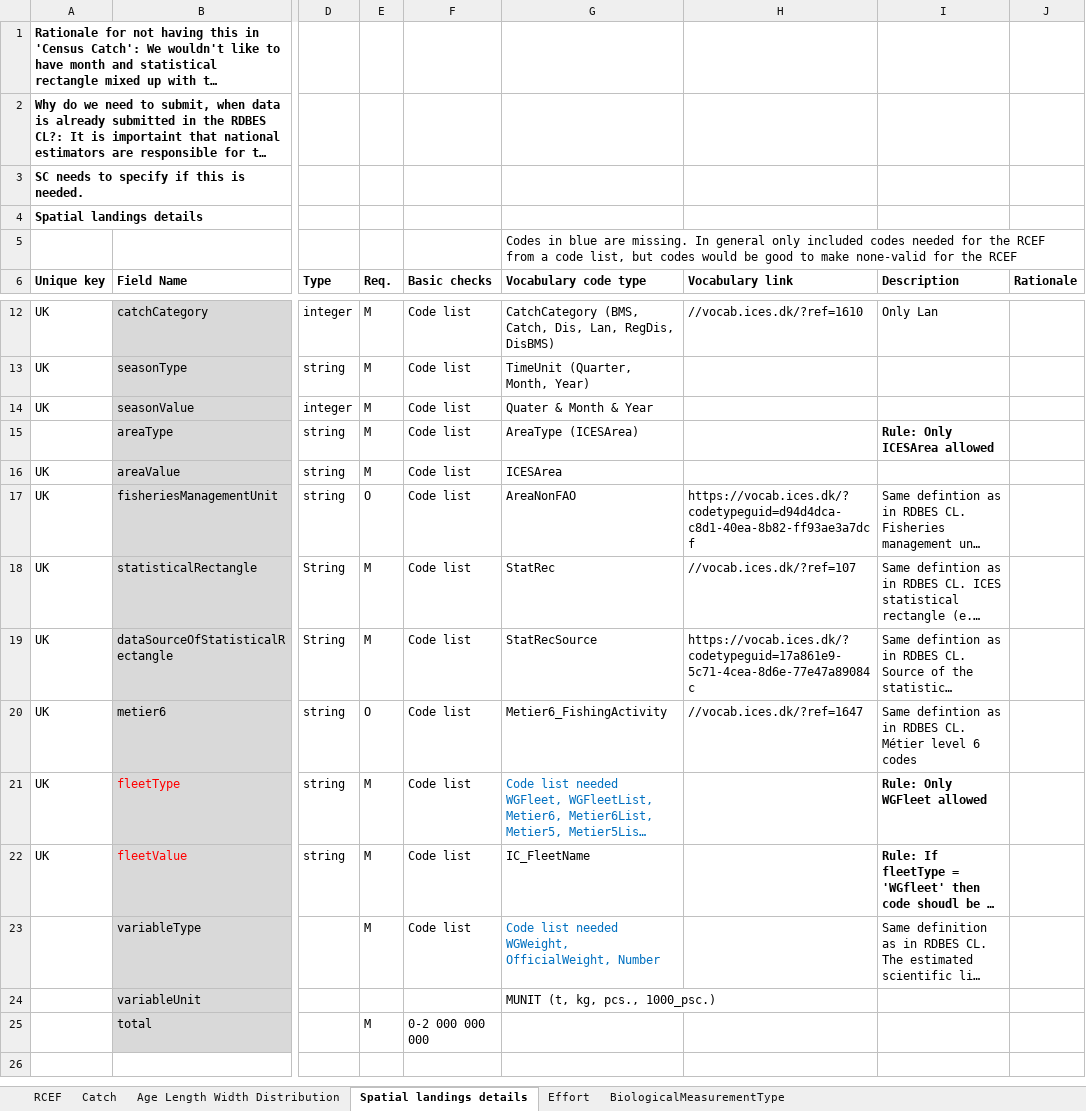
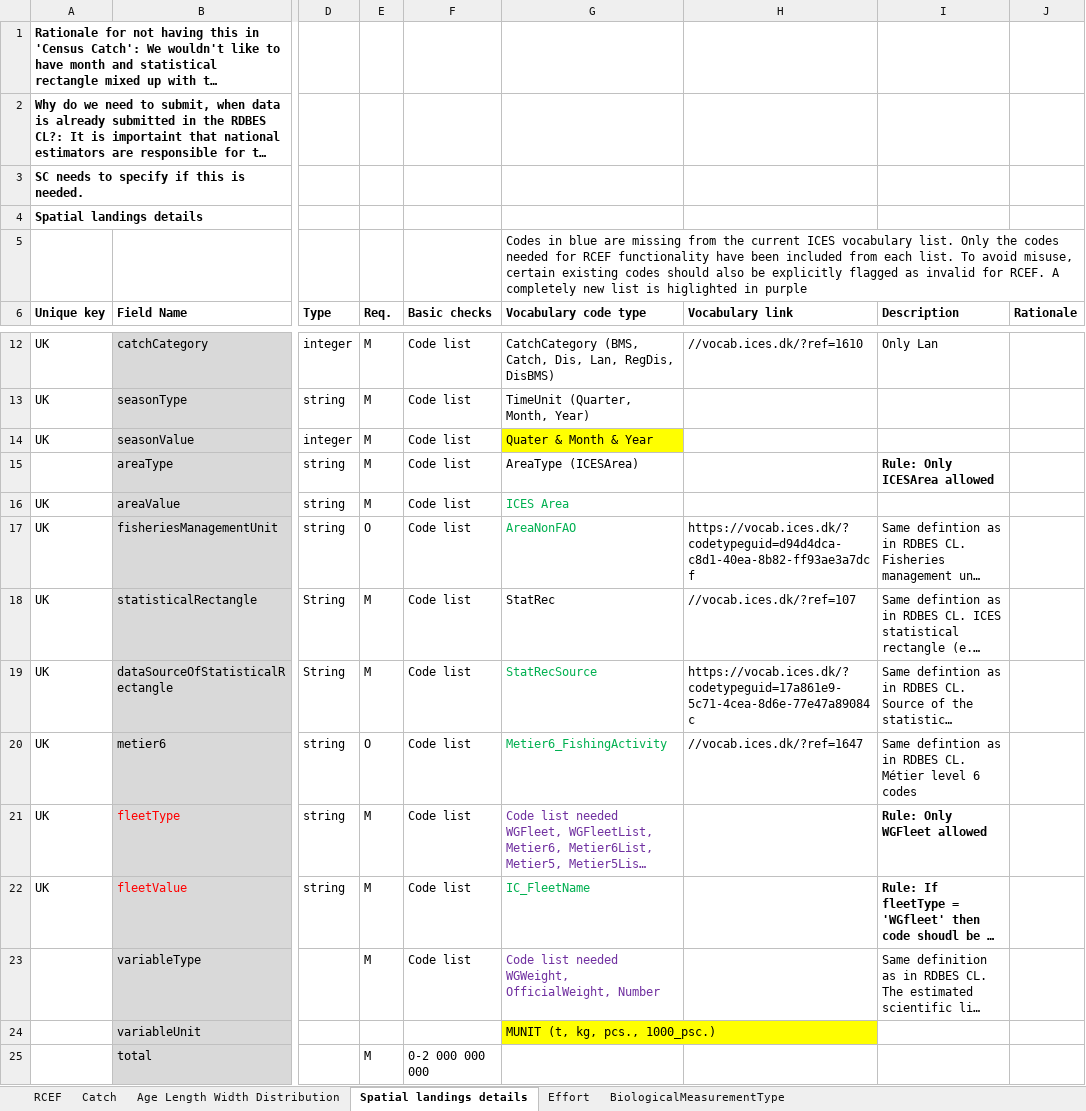
Before and after one commit to ices-tools-dev/RDBESstockCoord, an Excel workbook: WGRDBESstockCoord/format/RCEF_v16.1.xlsx, sheet Spatial landings details, drawn as a sheet; only a part is shown, gaps mark what is left out; long unchanged cells end in …; values as stored, in another font and other column widths than the file's, no borders; the diff names each change by its address in the sheet, - before the commit and + after, or states it on an @@ line.

```diff
--- a/WGRDBESstockCoord/format/RCEF_v16.1.xlsx (sheet Spatial landings details)
+++ b/WGRDBESstockCoord/format/RCEF_v16.1.xlsx (sheet Spatial landings details)
-G5 (Vocabulary code type): …blue are missing. In general only included codes needed for the RCEF from a code list, but codes would be good to make none-valid for the RCEF
+G5 (Vocabulary code type): …blue are missing from the current ICES vocabulary list. Only the codes needed for RCEF functionality have been included from each list. To avoid misuse, certain existing codes should also be explicitly flagged as invalid for RCEF. A completely new list is higlighted in purple
-G14 fill: none
+G14 fill: #FFFF00
-G16 (Vocabulary code type): ICESArea
+G16 (Vocabulary code type): ICES Area
-G16:G17 text colour: black
+G16:G17 text colour: #00B050
-G19:G20 text colour: black
+G19:G20 text colour: #00B050
-G21 text colour: #0070C0
+G21 text colour: #7030A0
-G22 text colour: black
+G22 text colour: #00B050
-G23 text colour: #0070C0
+G23 text colour: #7030A0
-G24 fill: none
+G24 fill: #FFFF00
```
Also changed, not shown: sheet Catch, sheet Age Length Width Distribution, sheet Effort, sheet RCEF.
